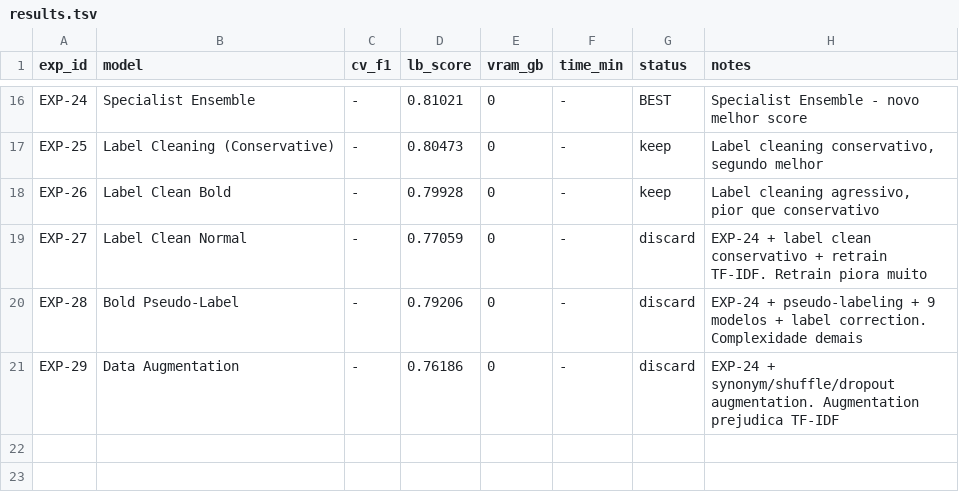
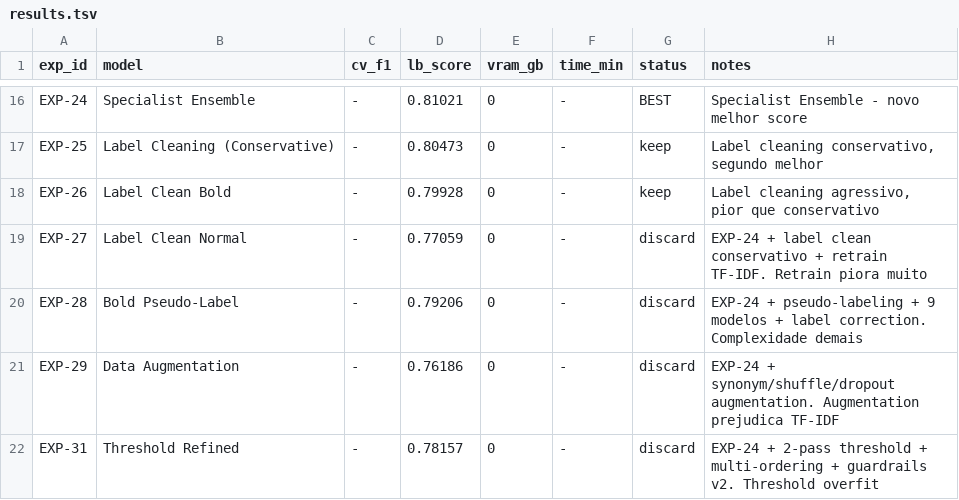
Before and after one commit to JVLegend/SPR2026, a TSV file: experiments/results.tsv, drawn as a sheet; only a part is shown, gaps mark what is left out; the diff names each change by its address in the sheet, - before the commit and + after, or states it on an @@ line.

```diff
--- a/experiments/results.tsv
+++ b/experiments/results.tsv
+row 22: EXP-31 | Threshold Refined | - | 0.78157 | 0 | - | discard | EXP-24 + 2-pass threshold + multi-ordering + guardrails v2. Threshold overfit
```
Also changed, not shown: 2 other files.
